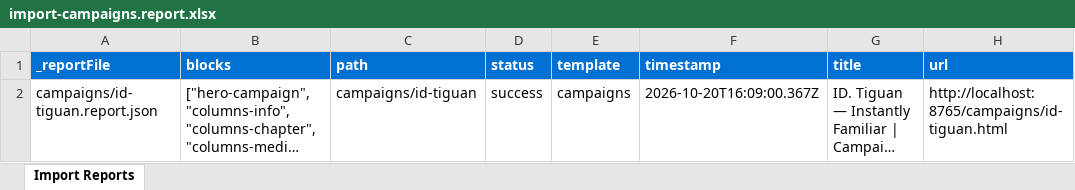
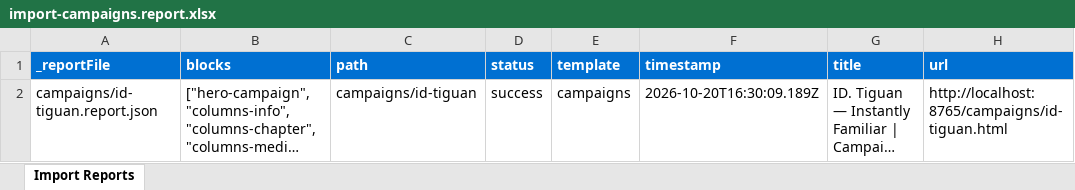
Before and after one commit to fabfab-omc/content-shop, an Excel workbook: tools/importer/reports/import-campaigns.report.xlsx, sheet Import Reports, drawn as a sheet; long unchanged cells end in …; values as stored, in another font and other column widths than the file's, no borders; the diff names each change by its address in the sheet, - before the commit and + after, or states it on an @@ line.

Commit message:
Add 8 blocks, update importer
Automated migration updates generated by Experience Modernization Agent.

Changed files: 32

```diff
--- a/tools/importer/reports/import-campaigns.report.xlsx (sheet Import Reports)
+++ b/tools/importer/reports/import-campaigns.report.xlsx (sheet Import Reports)
-F2 (timestamp): 2026-10-20T16:09:00.367Z
+F2 (timestamp): 2026-10-20T16:30:09.189Z
```
Also changed, not shown: 31 other files.
